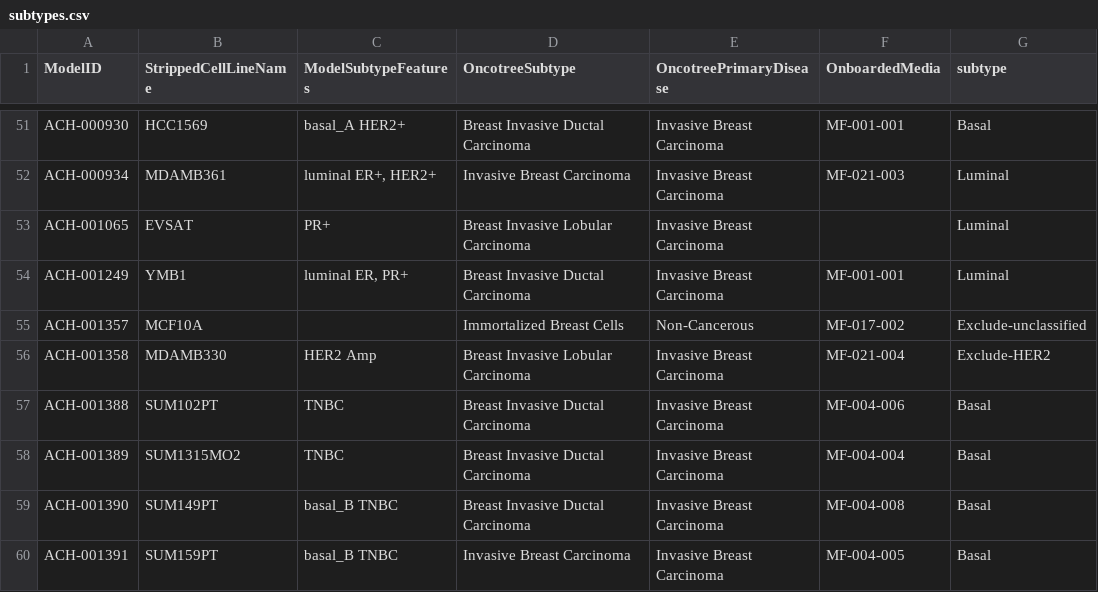
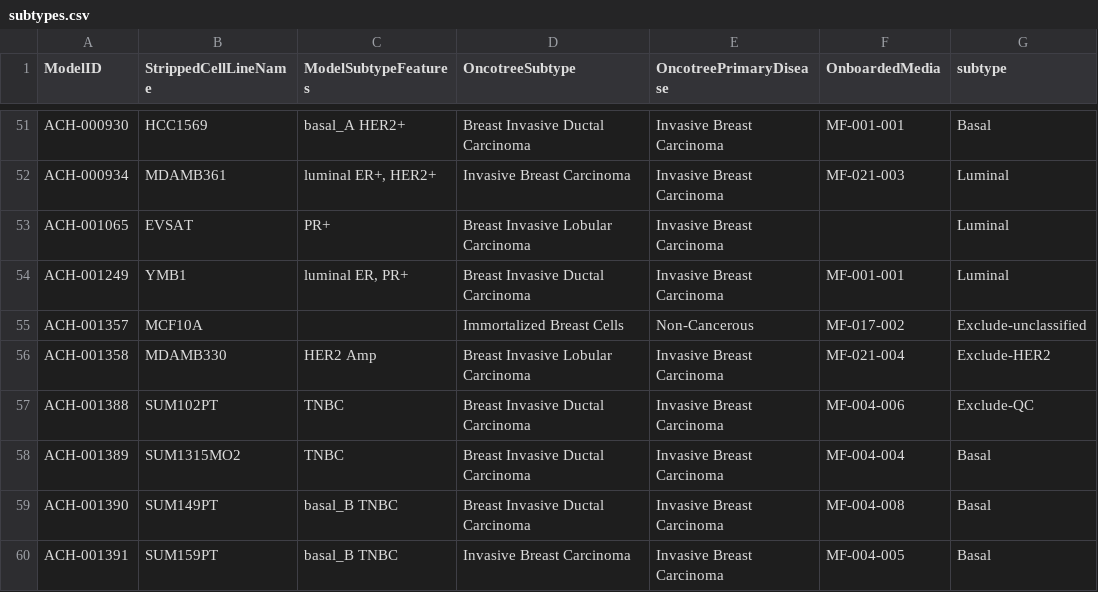
Before and after one commit to janashadid0-web/breast-endocytosis, a CSV file: data/subtypes.csv, drawn as a sheet; only a part is shown, gaps mark what is left out.

```diff
--- a/data/subtypes.csv
+++ b/data/subtypes.csv
@@ -56,3 +56,3 @@
 "ACH-001358","MDAMB330","HER2 Amp","Breast Invasive Lobular Carcinoma","Invasive Breast Carcinoma","MF-021-004","Exclude-HER2"
-"ACH-001388","SUM102PT","TNBC","Breast Invasive Ductal Carcinoma","Invasive Breast Carcinoma","MF-004-006","Basal"
+"ACH-001388","SUM102PT","TNBC","Breast Invasive Ductal Carcinoma","Invasive Breast Carcinoma","MF-004-006","Exclude-QC"
 "ACH-001389","SUM1315MO2","TNBC","Breast Invasive Ductal Carcinoma","Invasive Breast Carcinoma","MF-004-004","Basal"
```
Also changed, not shown: results/de_results.csv, results/scores.csv, 8 other files.
